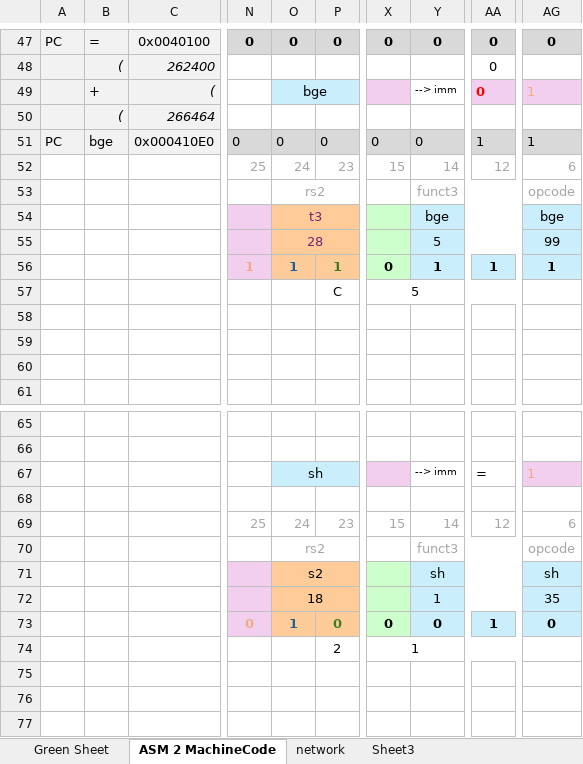
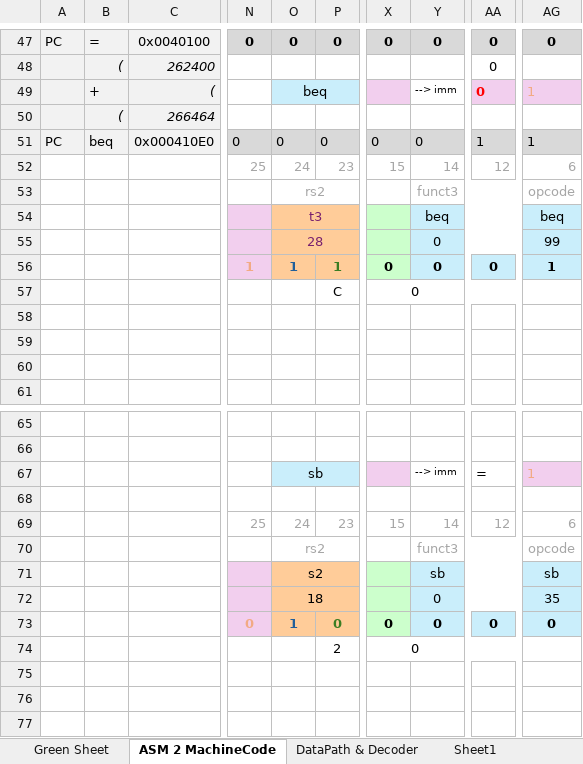
Before and after one commit to neittien0110/RISC-VFundamentalMaterials, an Excel workbook: RISC-V-Design.xlsm, sheet ASM 2 MachineCode, drawn as a sheet; only a part is shown, gaps mark what is left out; values as stored, in another font and other column widths than the file's, no borders; charts and pictures not drawn; the diff covers the shown part only; the diff names each change by its address in the sheet, - before the commit and + after, or states it on an @@ line.

```diff
--- a/RISC-V-Design.xlsm (sheet ASM 2 MachineCode)
+++ b/RISC-V-Design.xlsm (sheet ASM 2 MachineCode)
+sheet tab: DataPath & Decoder
+sheet tab: Sheet1
-O49: bge
+O49: beq
-B51: bge
+B51: beq
-Y54: bge
+Y54: beq
-AG54: bge
+AG54: beq
-Y55: 5
+Y55: 0
-Y56: 1
+Y56: 0
-AA56: 1
+AA56: 0
-X57: 5
+X57: 0
-O67: sh
+O67: sb
-Y71: sh
+Y71: sb
-AG71: sh
+AG71: sb
-Y72: 1
+Y72: 0
-AA73: 1
+AA73: 0
-X74: 1
+X74: 0
```
Also changed, not shown: 4 added rows, 4 removed rows, 43 edited cells and cell formats elsewhere in this sheet, sheet Green Sheet, other sheet tabs, formulas that keep their value, hidden cells, charts or pictures, 2 other files.
